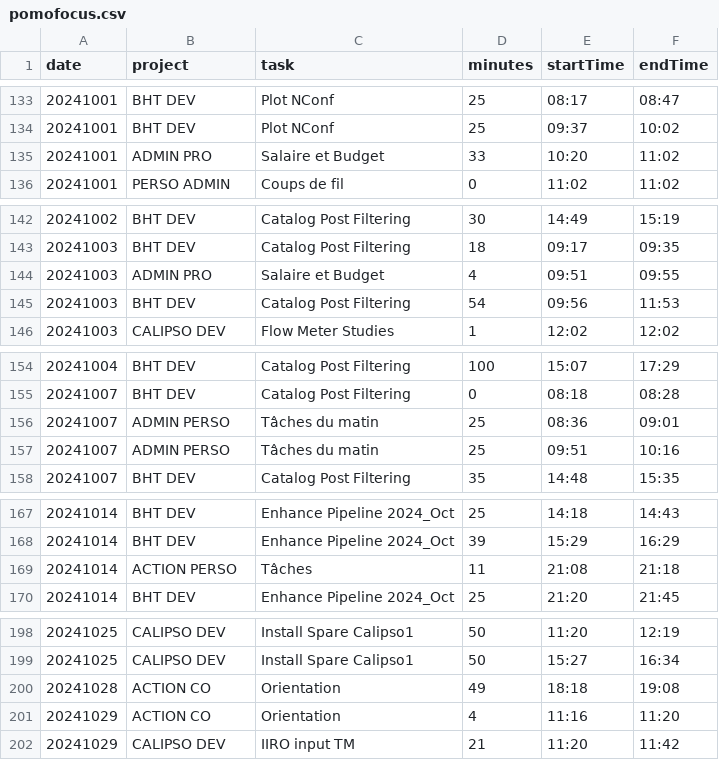
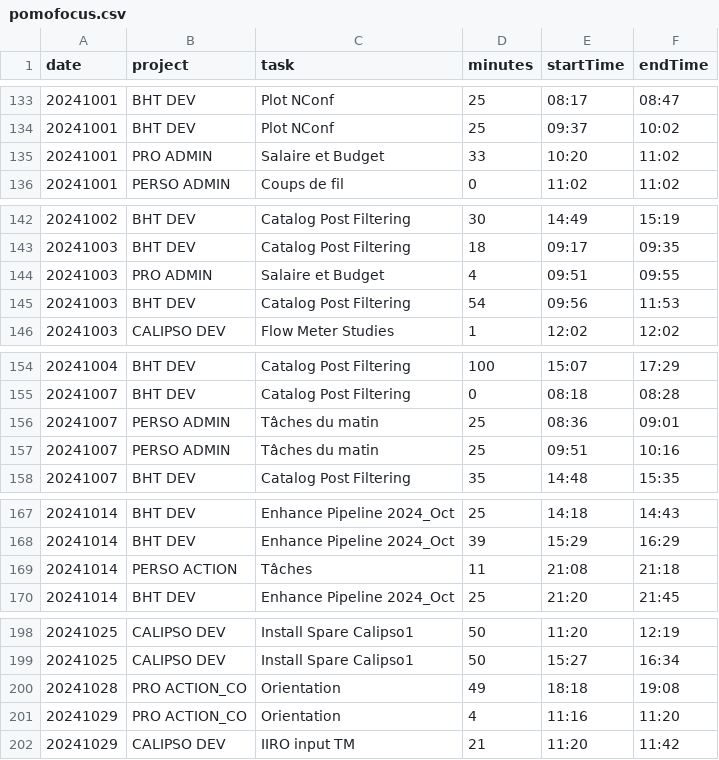
Before and after one commit to RichardHitier/git-analysis, a CSV file: data/pomofocus.csv, drawn as a sheet; only a part is shown, gaps mark what is left out; the diff covers the shown part only.

Commit message:
Clean projects names

```diff
--- a/data/pomofocus.csv
+++ b/data/pomofocus.csv
@@ -134,3 +134,3 @@ date,project,task,minutes,startTime,endTime
 20241001,"BHT DEV","Plot NConf",25,09:37,10:02
-20241001,"ADMIN PRO","Salaire et Budget",33,10:20,11:02
+20241001,"PRO ADMIN","Salaire et Budget",33,10:20,11:02
 20241001,"PERSO ADMIN","Coups de fil",0,11:02,11:02
@@ -143,3 +143,3 @@ date,project,task,minutes,startTime,endTime
 20241003,"BHT DEV","Catalog Post Filtering",18,09:17,09:35
-20241003,"ADMIN PRO","Salaire et Budget",4,09:51,09:55
+20241003,"PRO ADMIN","Salaire et Budget",4,09:51,09:55
 20241003,"BHT DEV","Catalog Post Filtering",54,09:56,11:53
@@ -155,4 +155,4 @@ date,project,task,minutes,startTime,endTime
 20241007,"BHT DEV","Catalog Post Filtering",0,08:18,08:28
-20241007,"ADMIN PERSO","Tâches du matin",25,08:36,09:01
-20241007,"ADMIN PERSO","Tâches du matin",25,09:51,10:16
+20241007,"PERSO ADMIN","Tâches du matin",25,08:36,09:01
+20241007,"PERSO ADMIN","Tâches du matin",25,09:51,10:16
 20241007,"BHT DEV","Catalog Post Filtering",35,14:48,15:35
@@ -168,3 +168,3 @@ date,project,task,minutes,startTime,endTime
 20241014,"BHT DEV","Enhance Pipeline 2024_Oct",39,15:29,16:29
-20241014,"ACTION PERSO","Tâches",11,21:08,21:18
+20241014,"PERSO ACTION","Tâches",11,21:08,21:18
 20241014,"BHT DEV","Enhance Pipeline 2024_Oct",25,21:20,21:45
@@ -199,4 +199,4 @@ date,project,task,minutes,startTime,endTime
 20241025,"CALIPSO DEV","Install Spare Calipso1",50,15:27,16:34
-20241028,"ACTION CO","Orientation",49,18:18,19:08
-20241029,"ACTION CO","Orientation",4,11:16,11:20
+20241028,"PRO ACTION_CO","Orientation",49,18:18,19:08
+20241029,"PRO ACTION_CO","Orientation",4,11:16,11:20
 20241029,"CALIPSO DEV","IIRO input TM",21,11:20,11:42
```
Also changed, not shown: 36 edited cells elsewhere in this file.
